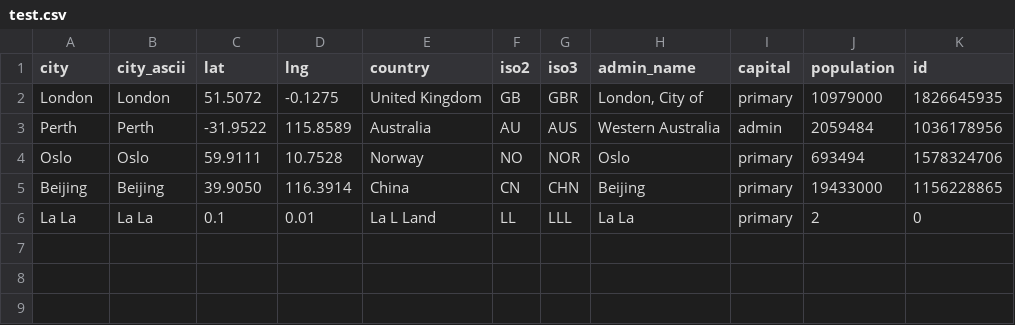
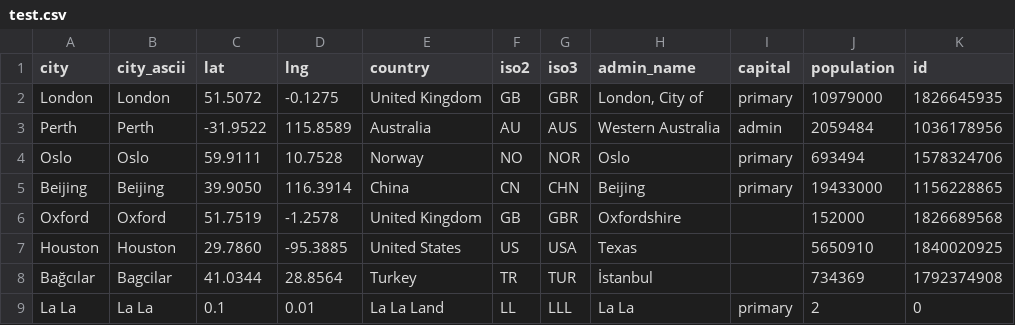
Before and after one commit to milnepe/stations, a CSV file: csv/test.csv, drawn as a sheet.

Commit message:
Update data

```diff
--- a/csv/test.csv
+++ b/csv/test.csv
@@ -5,2 +5,5 @@
 "Beijing","Beijing","39.9050","116.3914","China","CN","CHN","Beijing","primary","19433000","1156228865"
-"La La","La La","0.1","0.01","La L Land","LL","LLL","La La","primary","2","0"
+"Oxford","Oxford","51.7519","-1.2578","United Kingdom","GB","GBR","Oxfordshire","","152000","1826689568"
+"Houston","Houston","29.7860","-95.3885","United States","US","USA","Texas","","5650910","1840020925"
+"Bağcılar","Bagcilar","41.0344","28.8564","Turkey","TR","TUR","İstanbul","","734369","1792374908"
+"La La","La La","0.1","0.01","La La Land","LL","LLL","La La","primary","2","0"
```
